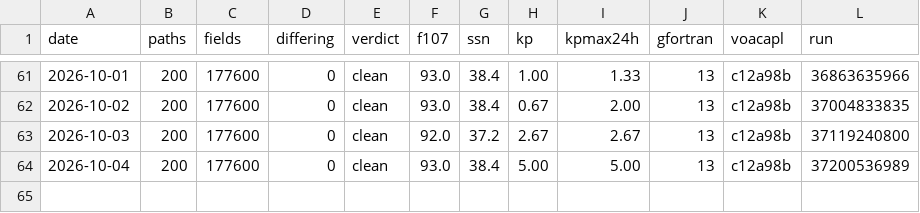
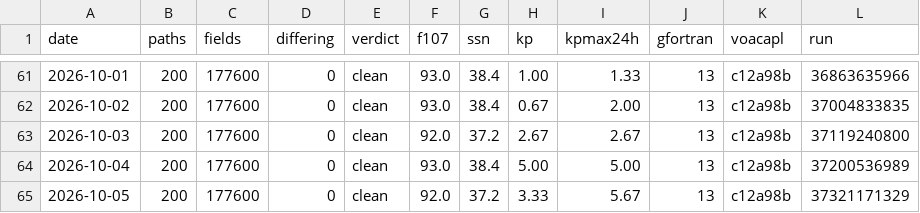
Before and after one commit to jonathanmcsweet/hfcast-engine, a TSV file: log.tsv, drawn as a sheet; only a part is shown, gaps mark what is left out; the diff names each change by its address in the sheet, - before the commit and + after, or states it on an @@ line.

Commit message:
soak: 2026-10-05 clean (0 differing of 177600)

```diff
--- a/log.tsv
+++ b/log.tsv
+row 65: 2026-10-05 | 200 | 177600 | 0 | clean | 92.0 | 37.2 | 3.33 | 5.67 | 13 | c12a98b | 37321171329
```
Also changed, not shown: 1 other file.
